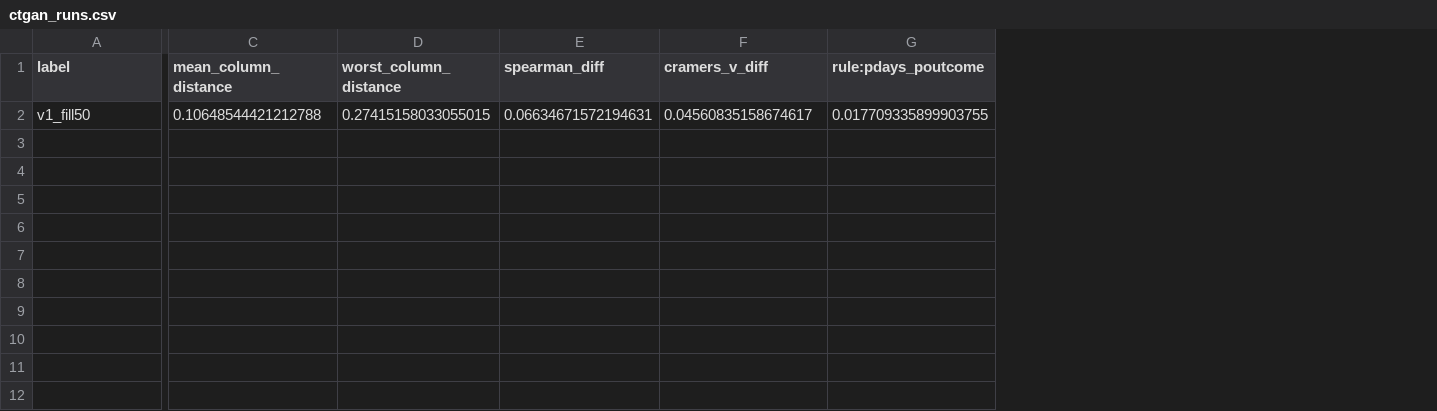
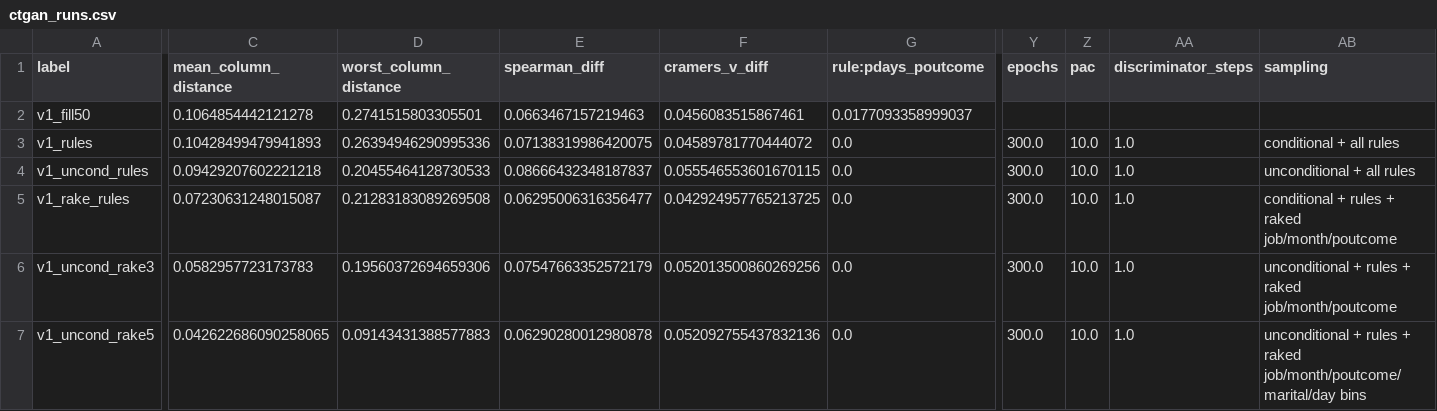
Before and after one commit to Columbia-DS-Capstone/Data-Science-Capstone-Project, a CSV file: eda/ctgan_bank/artifacts/ctgan_runs.csv, drawn as a sheet; only a part is shown, gaps mark what is left out; rows hold the shown columns only; the diff covers the shown part only; the diff names each change by its address in the sheet, - before the commit and + after, or states it on an @@ line.

Commit message:
Add unconditional sampling option and sampling-side v2 experiments

```diff
--- a/eda/ctgan_bank/artifacts/ctgan_runs.csv
+++ b/eda/ctgan_bank/artifacts/ctgan_runs.csv
+column Y (epochs), empty
+column Z (pac), empty
+column AA (discriminator_steps), empty
+column AB (sampling), empty
-C2 (mean_column_distance): 0.10648544421212788
+C2 (mean_column_distance): 0.1064854442121278
-D2 (worst_column_distance): 0.27415158033055015
+D2 (worst_column_distance): 0.2741515803305501
-E2 (spearman_diff): 0.06634671572194631
+E2 (spearman_diff): 0.0663467157219463
-F2 (cramers_v_diff): 0.04560835158674617
+F2 (cramers_v_diff): 0.0456083515867461
-G2 (rule:pdays_poutcome): 0.017709335899903755
+G2 (rule:pdays_poutcome): 0.0177093358999037
+row 3: v1_rules | 0.10428499479941893 | 0.26394946290995336 | 0.07138319986420075 | 0.04589781770444072 | 0.0 | 300.0 | 10.0 | 1.0 | conditional + all rules
+row 4: v1_uncond_rules | 0.09429207602221218 | 0.20455464128730533 | 0.08666432348187837 | 0.055546553601670115 | 0.0 | 300.0 | 10.0 | 1.0 | unconditional + all rules
+row 5: v1_rake_rules | 0.07230631248015087 | 0.21283183089269508 | 0.06295006316356477 | 0.042924957765213725 | 0.0 | 300.0 | 10.0 | 1.0 | conditional + rules + raked job/month/poutcome
+row 6: v1_uncond_rake3 | 0.0582957723173783 | 0.19560372694659306 | 0.07547663352572179 | 0.052013500860269256 | 0.0 | 300.0 | 10.0 | 1.0 | unconditional + rules + raked job/month/poutcome
+row 7: v1_uncond_rake5 | 0.042622686090258065 | 0.09143431388577883 | 0.06290280012980878 | 0.052092755437832136 | 0.0 | 300.0 | 10.0 | 1.0 | unconditional + rules + raked job/month/poutcome/marital/day bins
```
Also changed, not shown: 5 edited cells elsewhere in this file, 3 other files.
